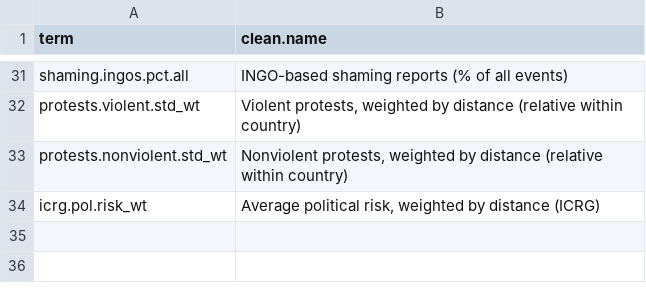
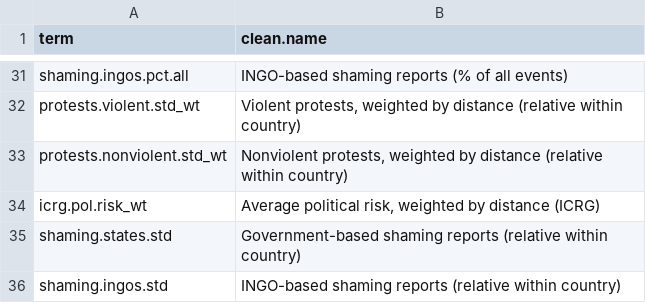
Before and after one commit to andrewheiss/Dissertation, a CSV file: Analysis/ngo_regs_regime_stability/coef_names.csv, drawn as a sheet; only a part is shown, gaps mark what is left out.

Commit message:
Standardize shaming variables

```diff
--- a/Analysis/ngo_regs_regime_stability/coef_names.csv
+++ b/Analysis/ngo_regs_regime_stability/coef_names.csv
@@ -34 +34,3 @@ protests.nonviolent.std_wt,"Nonviolent protests, weighted by distance (relative
 icrg.pol.risk_wt,"Average political risk, weighted by distance (ICRG)"
+shaming.states.std,Government-based shaming reports (relative within country)
+shaming.ingos.std,INGO-based shaming reports (relative within country)
```
Also changed, not shown: 1 other file.
